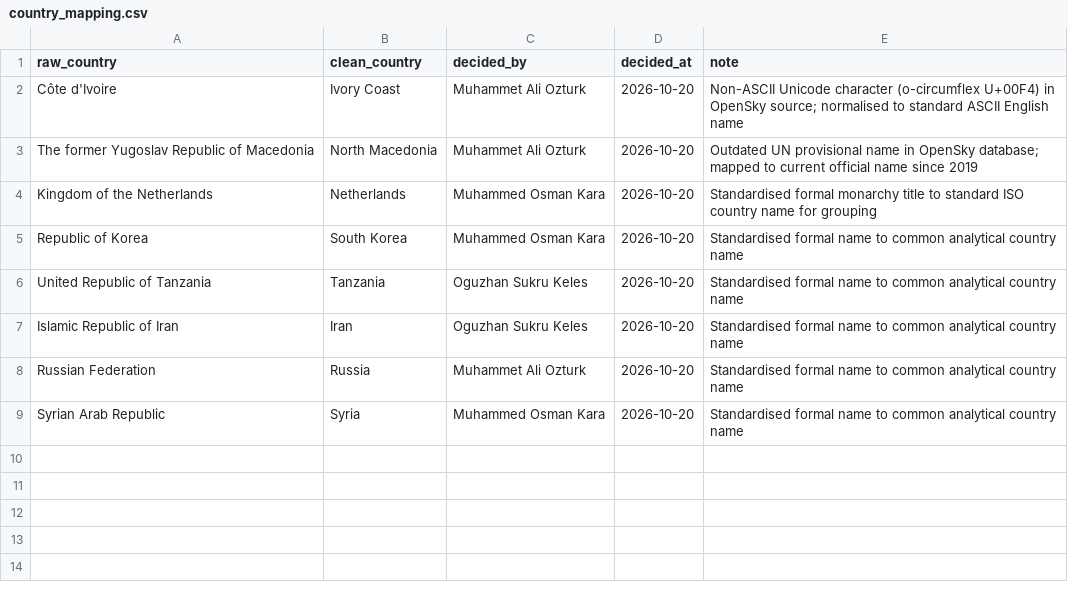
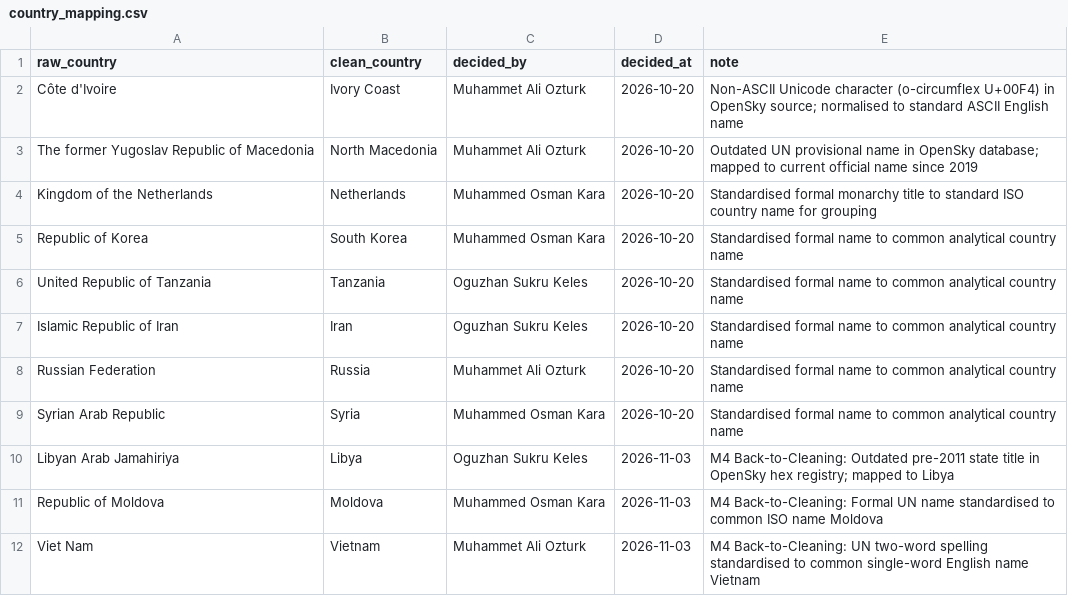
Before and after one commit to se-230717030/Aviation_Delays_Weather_Modeling, a CSV file: data/mappings/country_mapping.csv, drawn as a sheet; the diff names each change by its address in the sheet, - before the commit and + after, or states it on an @@ line.

```diff
--- a/data/mappings/country_mapping.csv
+++ b/data/mappings/country_mapping.csv
+row 10: Libyan Arab Jamahiriya | Libya | Oguzhan Sukru Keles | 2026-11-03 | M4 Back-to-Cleaning: Outdated pre-2011 state title in OpenSky hex registry; mapped to Libya
+row 11: Republic of Moldova | Moldova | Muhammed Osman Kara | 2026-11-03 | M4 Back-to-Cleaning: Formal UN name standardised to common ISO name Moldova
+row 12: Viet Nam | Vietnam | Muhammet Ali Ozturk | 2026-11-03 | M4 Back-to-Cleaning: UN two-word spelling standardised to common single-word English name Vietnam
```
Also changed, not shown: 14 other files.
